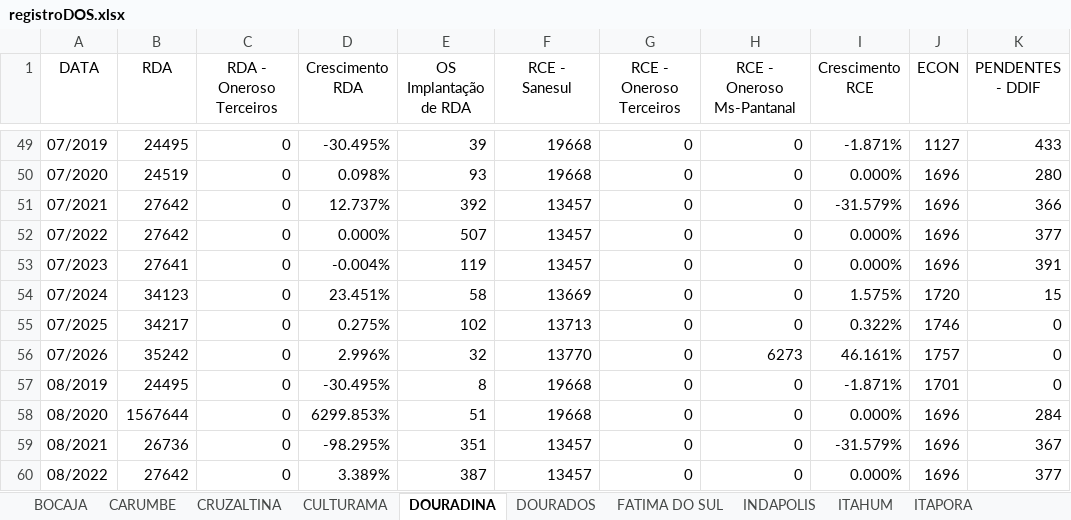
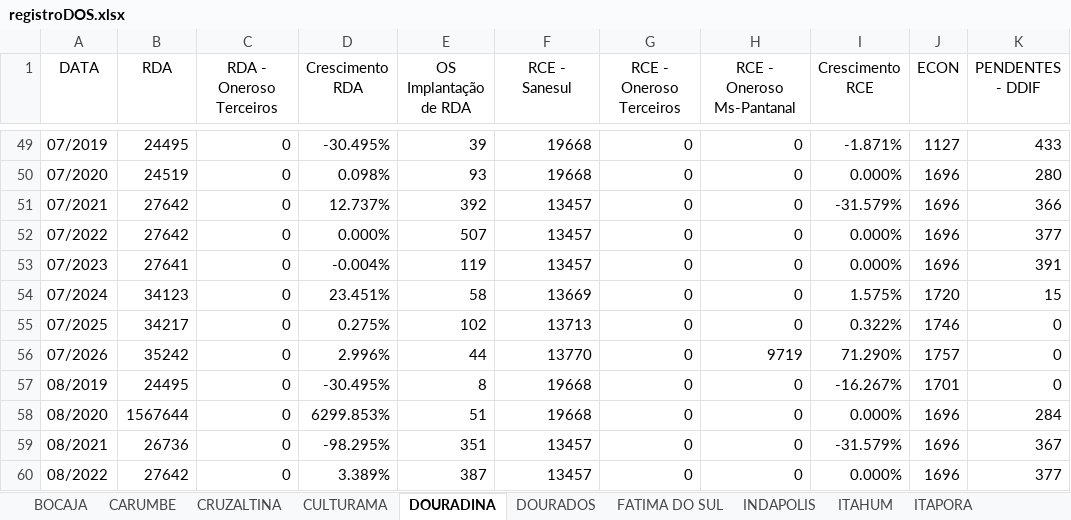
Before and after one commit to OtavioDayrots/Registro_Regional_MS, an Excel workbook: regionais/registroDOS.xlsx, sheet DOURADINA, drawn as a sheet; only a part is shown, gaps mark what is left out; values as stored, in another font and other column widths than the file's, no borders; the diff names each change by its address in the sheet, - before the commit and + after, or states it on an @@ line.

```diff
--- a/regionais/registroDOS.xlsx (sheet DOURADINA)
+++ b/regionais/registroDOS.xlsx (sheet DOURADINA)
-E56 (OS Implantação de RDA): 32
+E56 (OS Implantação de RDA): 44
-H56 (RCE - Oneroso Ms-Pantanal): 6273
+H56 (RCE - Oneroso Ms-Pantanal): 9719
-I56 (Crescimento RCE): 46.161%
+I56 (Crescimento RCE): 71.290%
-I57 (Crescimento RCE): -1.871%
+I57 (Crescimento RCE): -16.267%
```
Also changed, not shown: sheet DOURADOS, sheet MARACAJU, sheet SANTA TEREZINHA, sheet PANA, sheet CARUMBE, sheet CRUZALTINA, 22 more sheets, regionais/registroAUA.xlsx, regionais/registroCXM.xlsx, 8 other files.
